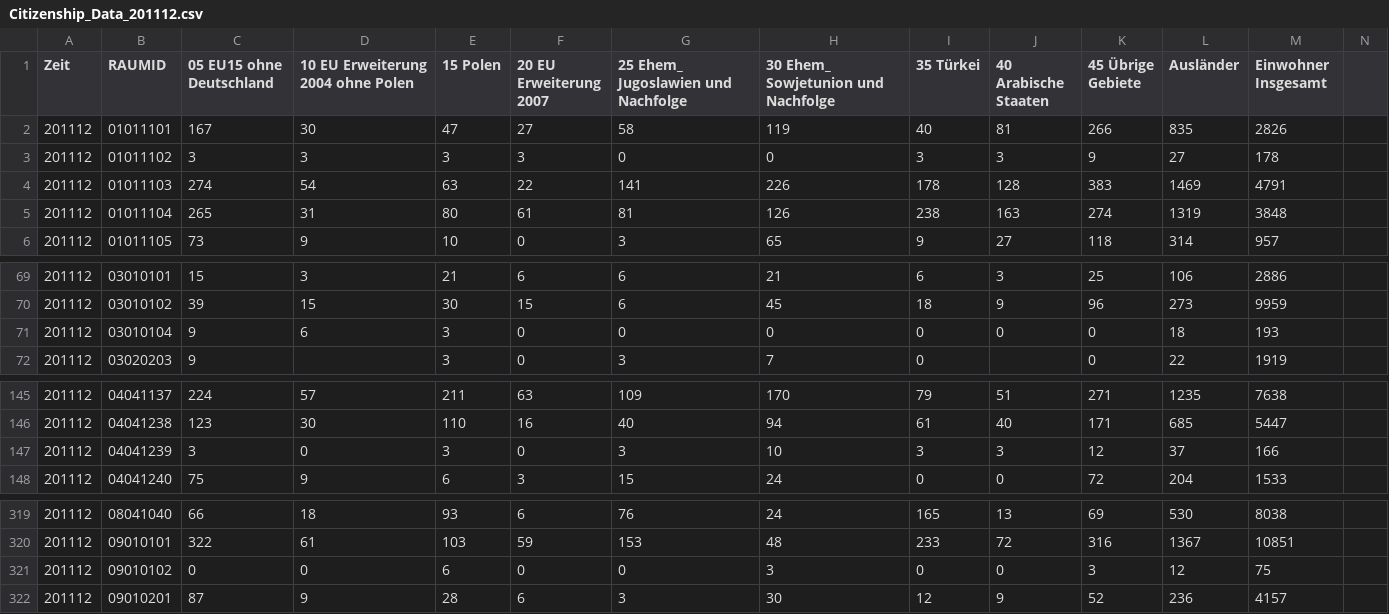
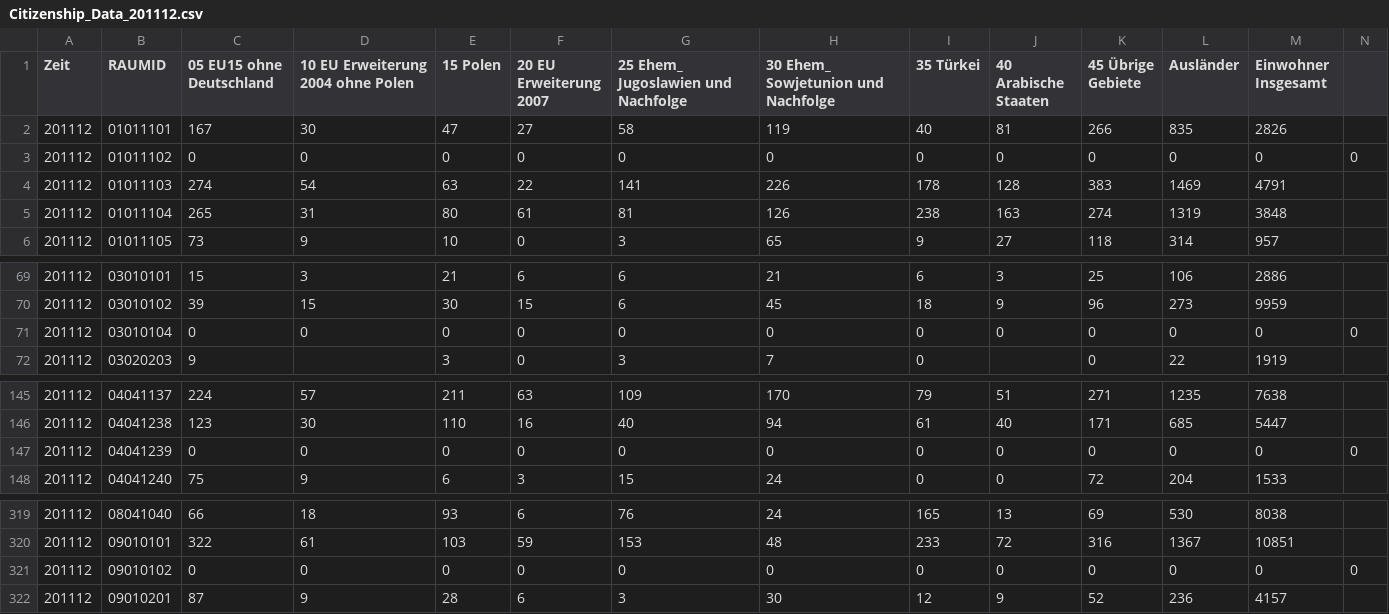
Before and after one commit to mukil/lor-pages, a CSV file: 2012/06/data/Citizenship_Data_201112.csv, drawn as a sheet; only a part is shown, gaps mark what is left out; the diff covers the shown part only.

```diff
--- a/2012/06/data/Citizenship_Data_201112.csv
+++ b/2012/06/data/Citizenship_Data_201112.csv
@@ -2,3 +2,3 @@ Zeit,RAUMID,05 EU15 ohne Deutschland,10 EU Erweiterung 2004 ohne Polen,15 Polen,
 201112,01011101,167,30,47,27,58,119,40,81,266,835,2826
-201112,01011102,3,3,3,3,0,0,3,3,9,27,178
+201112,01011102,0,0,0,0,0,0,0,0,0,0,0,0
 201112,01011103,274,54,63,22,141,226,178,128,383,1469,4791
@@ -70,3 +70,3 @@ Zeit,RAUMID,05 EU15 ohne Deutschland,10 EU Erweiterung 2004 ohne Polen,15 Polen,
 201112,03010102,39,15,30,15,6,45,18,9,96,273,9959
-201112,03010104,9,6,3,0,0,0,0,0,0,18,193
+201112,03010104,0,0,0,0,0,0,0,0,0,0,0,0
 201112,03020203,9,,3,0,3,7,0,,0,22,1919
@@ -146,3 +146,3 @@ Zeit,RAUMID,05 EU15 ohne Deutschland,10 EU Erweiterung 2004 ohne Polen,15 Polen,
 201112,04041238,123,30,110,16,40,94,61,40,171,685,5447
-201112,04041239,3,0,3,0,3,10,3,3,12,37,166
+201112,04041239,0,0,0,0,0,0,0,0,0,0,0,0
 201112,04041240,75,9,6,3,15,24,0,0,72,204,1533
@@ -320,3 +320,3 @@ Zeit,RAUMID,05 EU15 ohne Deutschland,10 EU Erweiterung 2004 ohne Polen,15 Polen,
 201112,09010101,322,61,103,59,153,48,233,72,316,1367,10851
-201112,09010102,0,0,6,0,0,3,0,0,3,12,75
+201112,09010102,0,0,0,0,0,0,0,0,0,0,0,0
 201112,09010201,87,9,28,6,3,30,12,9,52,236,4157
```
Also changed, not shown: 17 edited cells elsewhere in this file, 2012/06/data/EWR201206E_Matrix-1.csv, 2012/06/data/Migration_Data_201112.csv, 2 other files.
